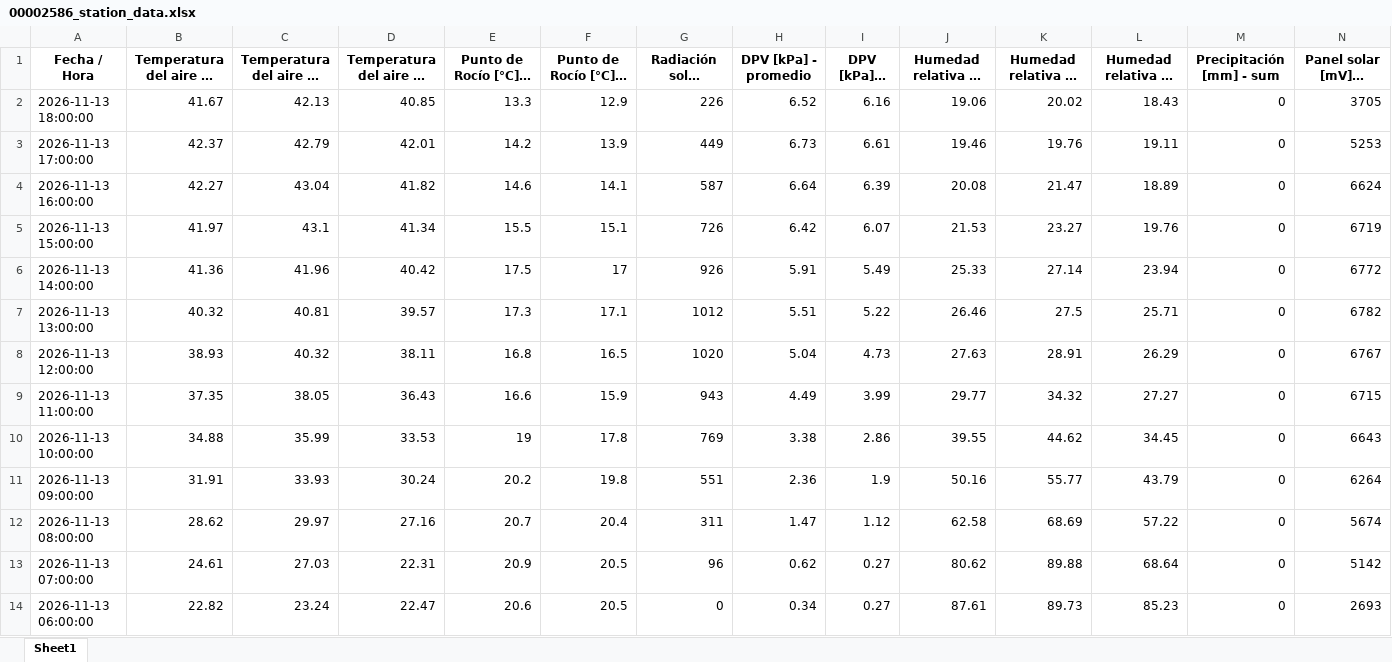
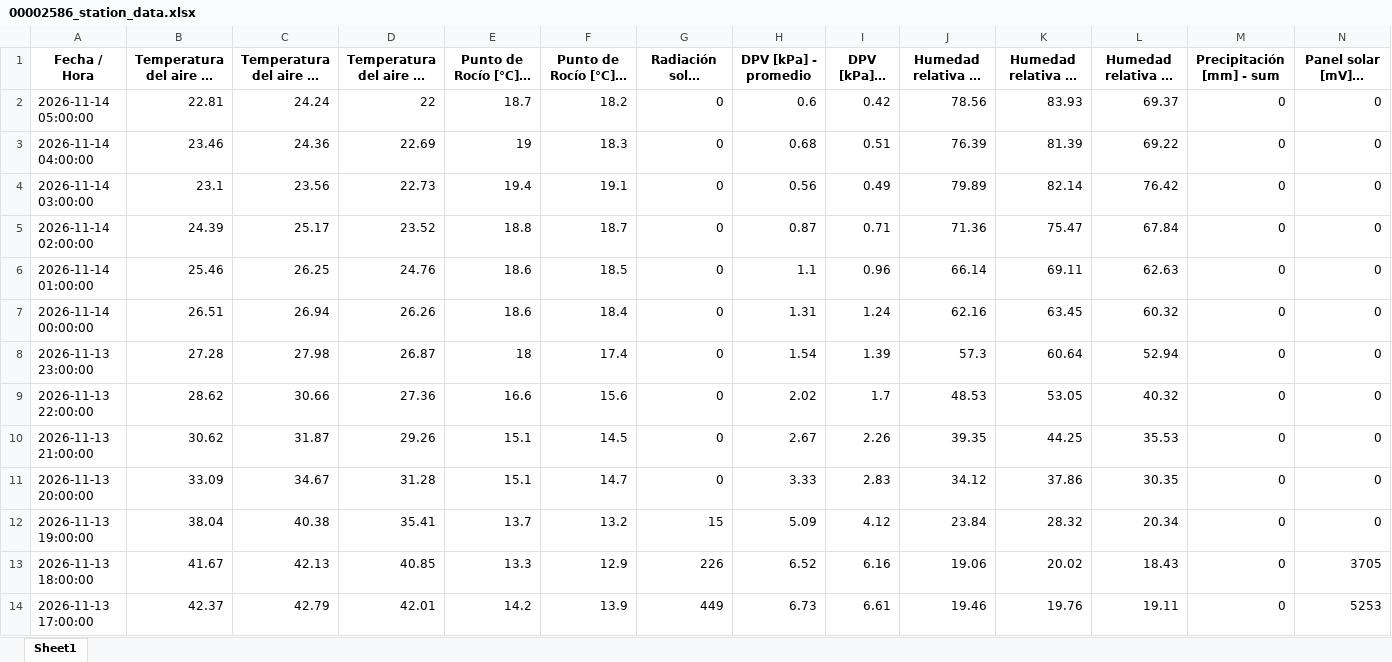
Before and after one commit to intasalta/imetos, an Excel workbook: 00002586_station_data.xlsx, sheet Sheet1, drawn as a sheet; only a part is shown; the shorter side is filled out with more unchanged rows; long unchanged cells end in …; values as stored, in another font and other column widths than the file's, no borders; rows hold the shown columns only; the diff covers the shown part only; the diff names each change by its address in the sheet, - before the commit and + after, or states it on an @@ line.

```diff
--- a/00002586_station_data.xlsx (sheet Sheet1)
+++ b/00002586_station_data.xlsx (sheet Sheet1)
+row 2: 2026-11-14 05:00:00 | 22.81 | 24.24 | 22 | 18.7 | 18.2 | 0 | 0.6 | 0.42 | 78.56 | 83.93 | 69.37 | 0 | 0
+row 3: 2026-11-14 04:00:00 | 23.46 | 24.36 | 22.69 | 19 | 18.3 | 0 | 0.68 | 0.51 | 76.39 | 81.39 | 69.22 | 0 | 0
+row 4: 2026-11-14 03:00:00 | 23.1 | 23.56 | 22.73 | 19.4 | 19.1 | 0 | 0.56 | 0.49 | 79.89 | 82.14 | 76.42 | 0 | 0
+row 5: 2026-11-14 02:00:00 | 24.39 | 25.17 | 23.52 | 18.8 | 18.7 | 0 | 0.87 | 0.71 | 71.36 | 75.47 | 67.84 | 0 | 0
+row 6: 2026-11-14 01:00:00 | 25.46 | 26.25 | 24.76 | 18.6 | 18.5 | 0 | 1.1 | 0.96 | 66.14 | 69.11 | 62.63 | 0 | 0
+row 7: 2026-11-14 00:00:00 | 26.51 | 26.94 | 26.26 | 18.6 | 18.4 | 0 | 1.31 | 1.24 | 62.16 | 63.45 | 60.32 | 0 | 0
+row 8: 2026-11-13 23:00:00 | 27.28 | 27.98 | 26.87 | 18 | 17.4 | 0 | 1.54 | 1.39 | 57.3 | 60.64 | 52.94 | 0 | 0
+row 9: 2026-11-13 22:00:00 | 28.62 | 30.66 | 27.36 | 16.6 | 15.6 | 0 | 2.02 | 1.7 | 48.53 | 53.05 | 40.32 | 0 | 0
+row 10: 2026-11-13 21:00:00 | 30.62 | 31.87 | 29.26 | 15.1 | 14.5 | 0 | 2.67 | 2.26 | 39.35 | 44.25 | 35.53 | 0 | 0
+row 11: 2026-11-13 20:00:00 | 33.09 | 34.67 | 31.28 | 15.1 | 14.7 | 0 | 3.33 | 2.83 | 34.12 | 37.86 | 30.35 | 0 | 0
+row 12: 2026-11-13 19:00:00 | 38.04 | 40.38 | 35.41 | 13.7 | 13.2 | 15 | 5.09 | 4.12 | 23.84 | 28.32 | 20.34 | 0 | 0
```
Also changed, not shown: 11 removed rows elsewhere in this sheet, 00002646_station_data.xlsx, 4 other files.
